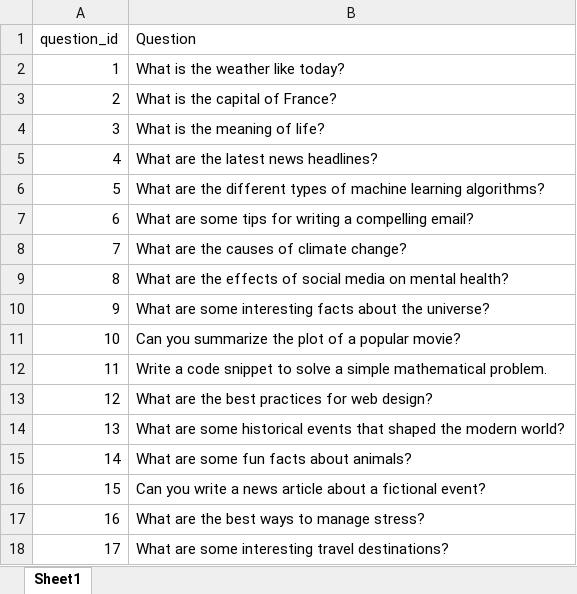
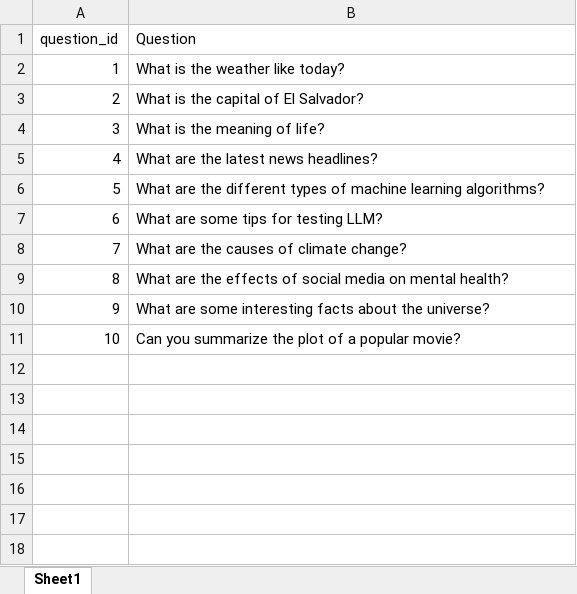
Before and after one commit to TigerWex/volume-testing, an Excel workbook: questions.xlsx, sheet Sheet1, drawn as a sheet; values as stored, in another font and other column widths than the file's, no borders; the diff names each change by its address in the sheet, - before the commit and + after, or states it on an @@ line.

```diff
--- a/questions.xlsx (sheet Sheet1)
+++ b/questions.xlsx (sheet Sheet1)
-B3 (Question): What is the capital of France?
+B3 (Question): What is the capital of El Salvador?
-B7 (Question): What are some tips for writing a compelling email?
+B7 (Question): What are some tips for testing LLM?
-row 12: 11 | Write a code snippet to solve a simple mathematical problem.
-row 13: 12 | What are the best practices for web design?
-row 14: 13 | What are some historical events that shaped the modern world?
-row 15: 14 | What are some fun facts about animals?
-row 16: 15 | Can you write a news article about a fictional event?
-row 17: 16 | What are the best ways to manage stress?
-row 18: 17 | What are some interesting travel destinations?
```
Also changed, not shown: 2 other files.
